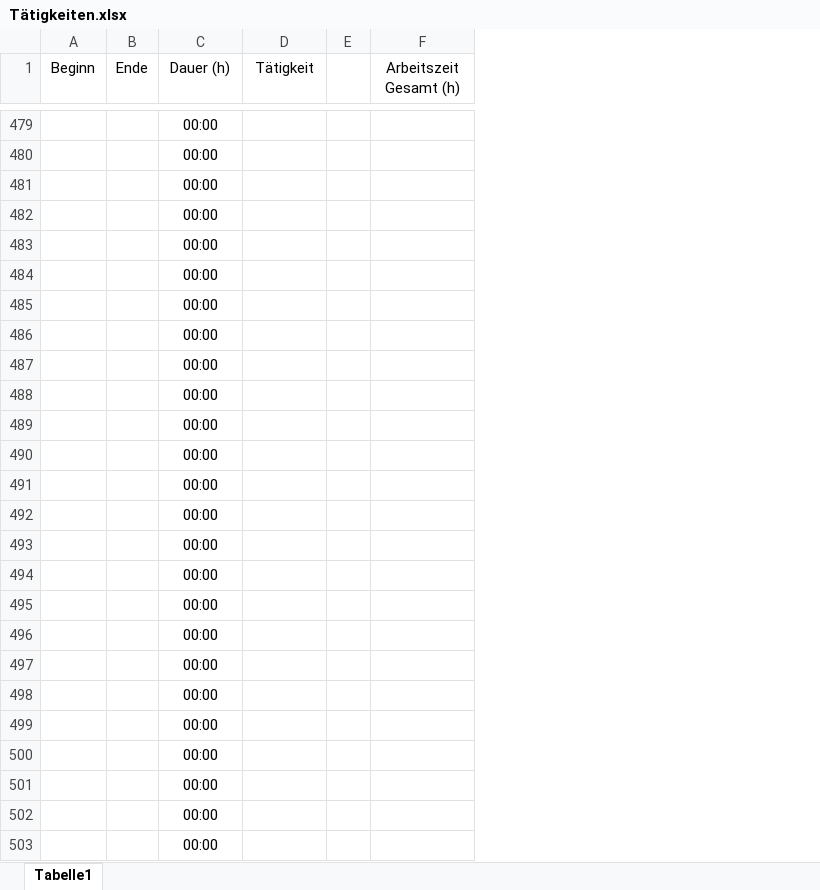
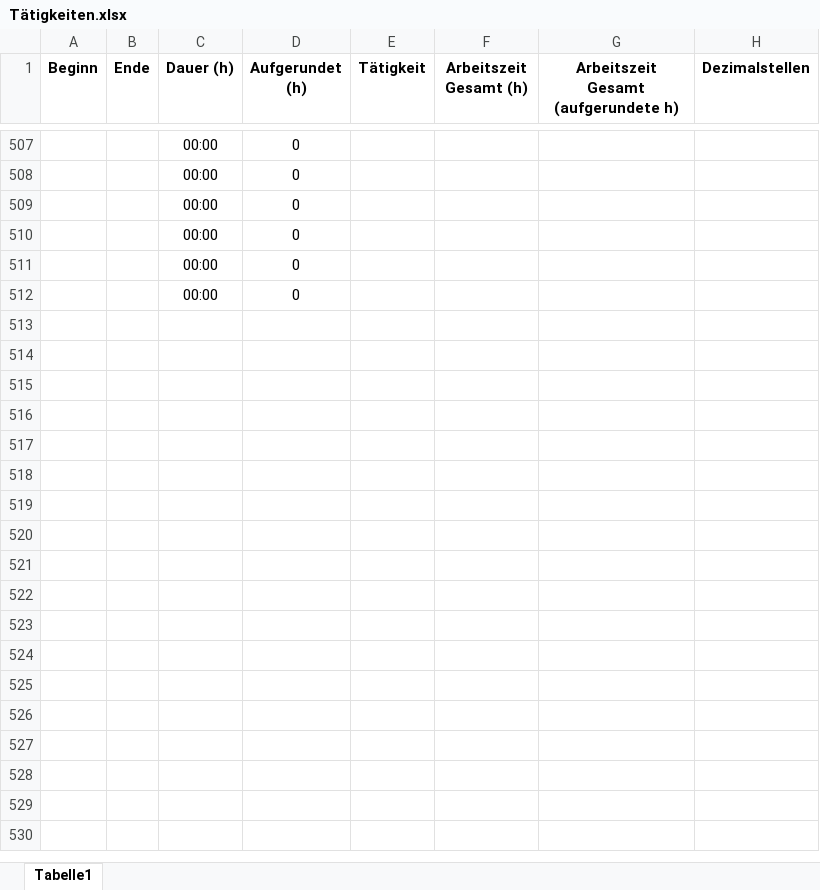
Before and after one commit to Spi3lot/pathfinding, an Excel workbook: Tätigkeiten.xlsx, sheet Tabelle1, drawn as a sheet; only a part is shown, gaps mark what is left out; values as stored, in another font and other column widths than the file's, no borders; removed rows and columns are numbered as before the commit, all else as after; the diff covers the shown part only; the diff names each change by its address in the sheet, - before the commit and + after, or states it on an @@ line.

```diff
--- a/Tätigkeiten.xlsx (sheet Tabelle1)
+++ b/Tätigkeiten.xlsx (sheet Tabelle1)
+column D (Aufgerundet (h)), rows 507-512: all 0
-column E, empty
+column G, row 1: Arbeitszeit Gesamt (aufgerundete h)
+column H (Dezimalstellen), empty
-A1:C1 bold: off
+A1:C1 bold: on
-E1 bold: off
+E1 bold: on
-F1 bold: off
+F1 bold: on
-row 485:  |  | 00:00
-row 486:  |  | 00:00
-row 487:  |  | 00:00
-row 488:  |  | 00:00
-row 489:  |  | 00:00
-row 490:  |  | 00:00
-row 491:  |  | 00:00
-row 492:  |  | 00:00
-row 493:  |  | 00:00
-row 494:  |  | 00:00
-row 495:  |  | 00:00
-row 496:  |  | 00:00
-row 497:  |  | 00:00
-row 498:  |  | 00:00
-row 499:  |  | 00:00
-row 500:  |  | 00:00
-row 501:  |  | 00:00
-row 502:  |  | 00:00
-row 503:  |  | 00:00
```
Also changed, not shown: 28 added rows, 9 removed rows, 11 edited cells and cell formats elsewhere in this sheet, formulas that keep their value, 4 other files.
